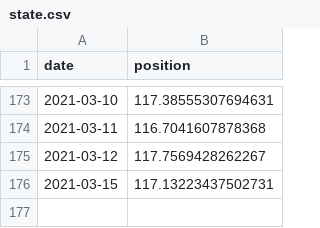
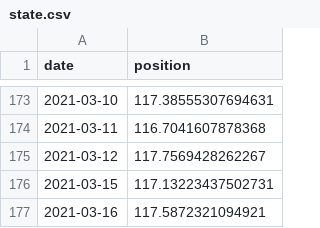
Before and after one commit to cristianpjensen/stock-market-prediction-via-google-trends, a CSV file: data/state.csv, drawn as a sheet; only a part is shown, gaps mark what is left out; the diff names each change by its address in the sheet, - before the commit and + after, or states it on an @@ line.

```diff
--- a/data/state.csv
+++ b/data/state.csv
+row 177: 2021-03-16 | 117.5872321094921
```
